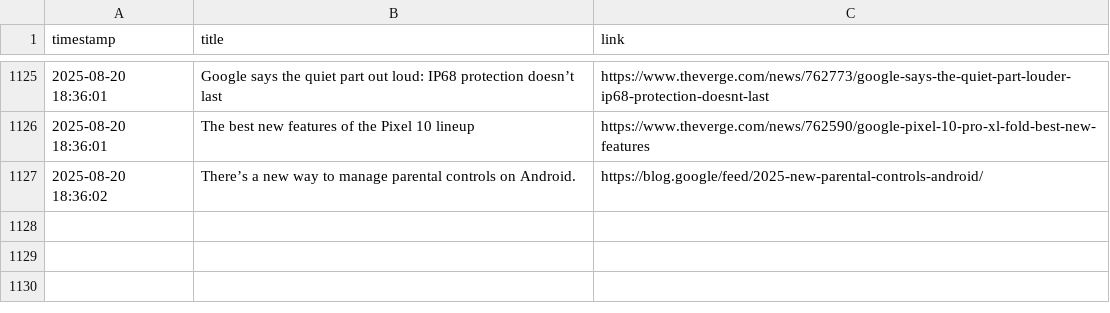
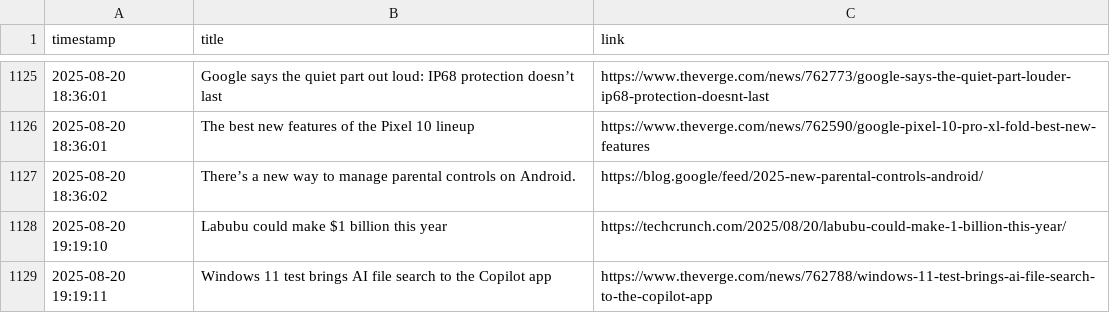
Before and after one commit to DeviPriya-Kolla/AutonomousContentAgent, a CSV file: seen_articles.csv, drawn as a sheet; only a part is shown, gaps mark what is left out.

Commit message:
docs: Update seen articles log

```diff
--- a/seen_articles.csv
+++ b/seen_articles.csv
@@ -1127 +1127,3 @@ timestamp,title,link
 2025-08-20 18:36:02,There’s a new way to manage parental controls on Android.,https://blog.google/feed/2025-new-parental-controls-android/
+2025-08-20 19:19:10,Labubu could make $1 billion this year,https://techcrunch.com/2025/08/20/labubu-could-make-1-billion-this-year/
+2025-08-20 19:19:11,Windows 11 test brings AI file search to the Copilot app,https://www.theverge.com/news/762788/windows-11-test-brings-ai-file-search-to-the-copilot-app
```
